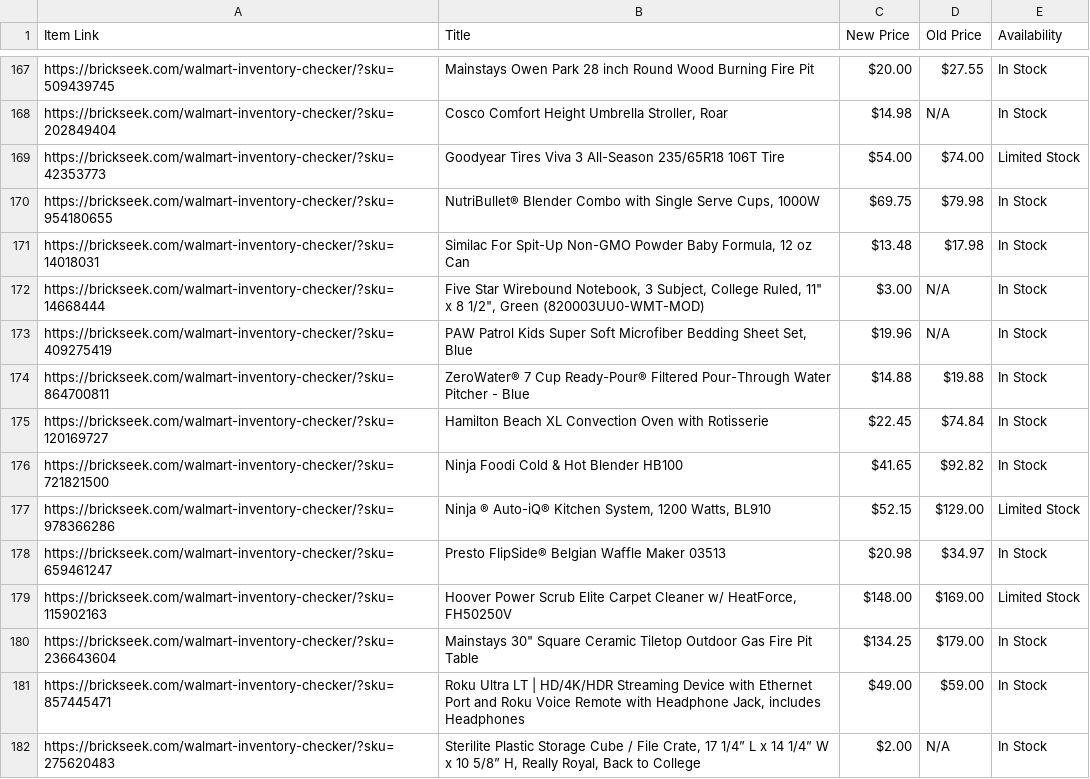
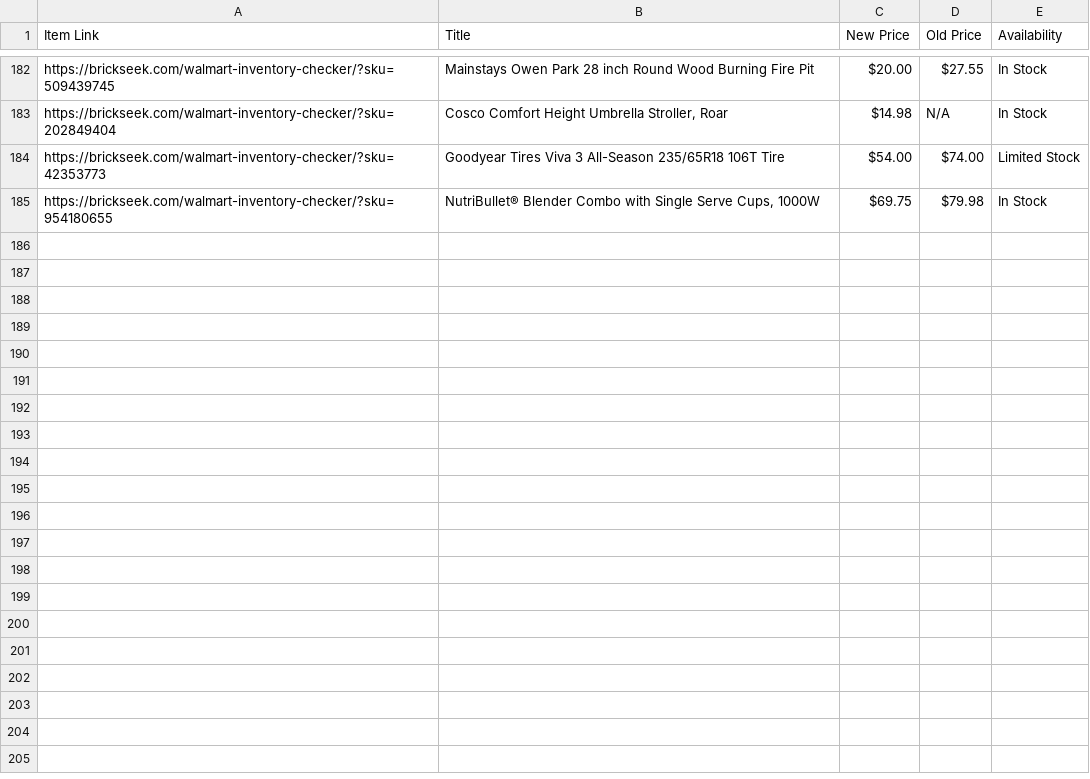
Before and after one commit to Professor42/brickseek, a CSV file: WM.csv, drawn as a sheet; only a part is shown, gaps mark what is left out; removed rows and columns are numbered as before the commit, all else as after; the diff covers the shown part only; the diff names each change by its address in the sheet, - before the commit and + after, or states it on an @@ line.

```diff
--- a/WM.csv
+++ b/WM.csv
-row 171: https://brickseek.com/walmart-inventory-checker/?sku=14018031 | Similac For Spit-Up Non-GMO Powder Baby Formula, 12 oz Can | $13.48 | $17.98 | In Stock
-row 172: https://brickseek.com/walmart-inventory-checker/?sku=14668444 | Five Star Wirebound Notebook, 3 Subject, College Ruled, 11" x 8 1/2", Green (820003UU0-WMT-MOD) | $3.00 | N/A | In Stock
-row 173: https://brickseek.com/walmart-inventory-checker/?sku=409275419 | PAW Patrol Kids Super Soft Microfiber Bedding Sheet Set, Blue | $19.96 | N/A | In Stock
-row 174: https://brickseek.com/walmart-inventory-checker/?sku=864700811 | ZeroWater® 7 Cup Ready-Pour® Filtered Pour-Through Water Pitcher - Blue | $14.88 | $19.88 | In Stock
-row 175: https://brickseek.com/walmart-inventory-checker/?sku=120169727 | Hamilton Beach XL Convection Oven with Rotisserie | $22.45 | $74.84 | In Stock
-row 176: https://brickseek.com/walmart-inventory-checker/?sku=721821500 | Ninja Foodi Cold & Hot Blender HB100 | $41.65 | $92.82 | In Stock
-row 177: https://brickseek.com/walmart-inventory-checker/?sku=978366286 | Ninja ® Auto-iQ® Kitchen System, 1200 Watts, BL910 | $52.15 | $129.00 | Limited Stock
-row 178: https://brickseek.com/walmart-inventory-checker/?sku=659461247 | Presto FlipSide® Belgian Waffle Maker 03513 | $20.98 | $34.97 | In Stock
-row 179: https://brickseek.com/walmart-inventory-checker/?sku=115902163 | Hoover Power Scrub Elite Carpet Cleaner w/ HeatForce, FH50250V | $148.00 | $169.00 | Limited Stock
-row 180: https://brickseek.com/walmart-inventory-checker/?sku=236643604 | Mainstays 30" Square Ceramic Tiletop Outdoor Gas Fire Pit Table | $134.25 | $179.00 | In Stock
-row 181: https://brickseek.com/walmart-inventory-checker/?sku=857445471 | Roku Ultra LT | HD/4K/HDR Streaming Device with Ethernet Port and Roku Voice Remote with Headphone Jack, includes Headphones | $49.00 | $59.00 | In Stock
-row 182: https://brickseek.com/walmart-inventory-checker/?sku=275620483 | Sterilite Plastic Storage Cube / File Crate, 17 1/4” L x 14 1/4” W x 10 5/8” H, Really Royal, Back to College | $2.00 | N/A | In Stock
```
Also changed, not shown: 17 added rows, 2 removed rows and 3 edited cells elsewhere in this file.
